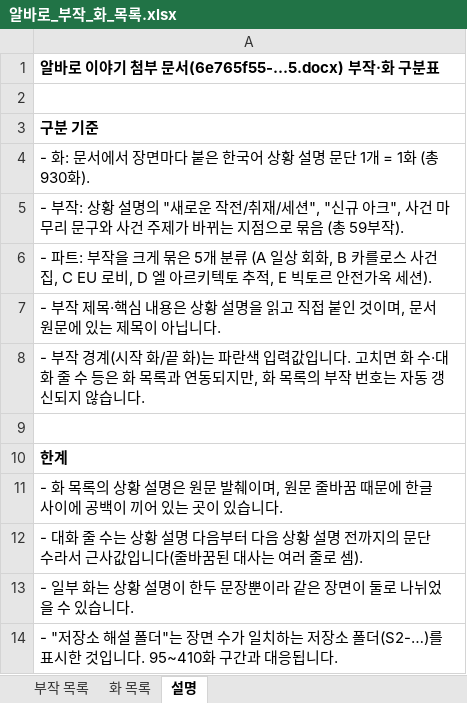
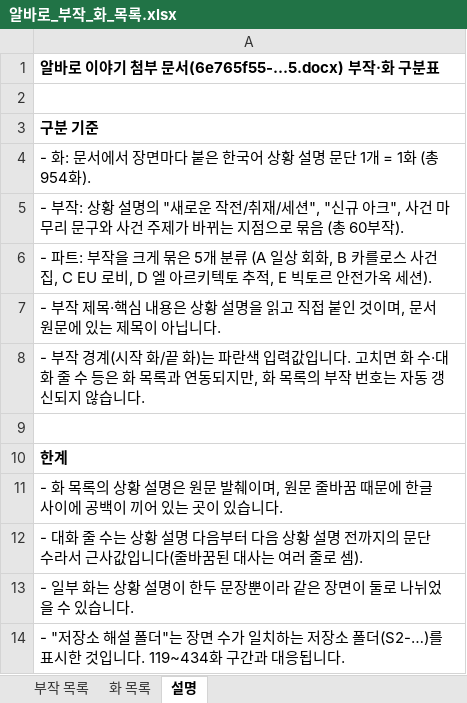
Before and after one commit to svetsvet1982/Spain-Alvaro-Story, an Excel workbook: 알바로_부작_화_목록.xlsx, sheet 설명, drawn as a sheet; values as stored, in another font and other column widths than the file's, no borders; the diff names each change by its address in the sheet, - before the commit and + after, or states it on an @@ line.

```diff
--- a/알바로_부작_화_목록.xlsx (sheet 설명)
+++ b/알바로_부작_화_목록.xlsx (sheet 설명)
-A4: …(총 930화).
+A4: …(총 954화).
-A5: …(총 59부작).
+A5: …(총 60부작).
-A14: …입니다. 95~410화 구간…
+A14: …입니다. 119~434화 구간…
```
Also changed, not shown: sheet 화 목록, sheet 부작 목록, 1 other file.
